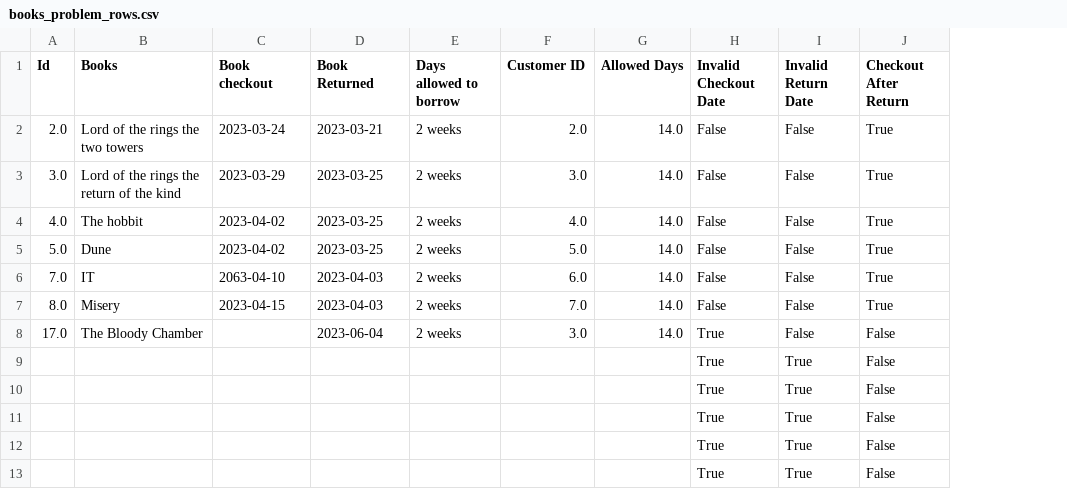
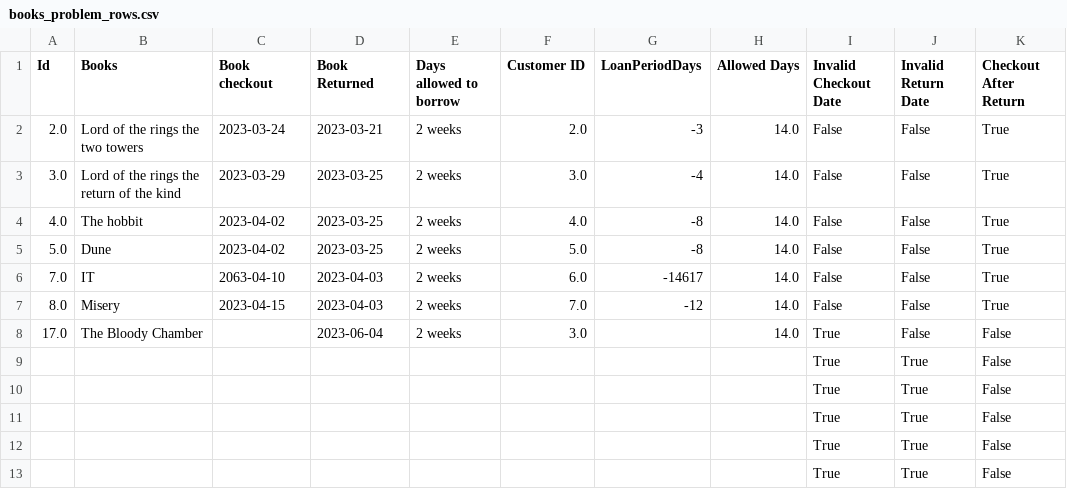
Before and after one commit to backm/qa-DE5, a CSV file: Data/books_problem_rows.csv, drawn as a sheet; only a part is shown; the diff names each change by its address in the sheet, - before the commit and + after, or states it on an @@ line.

```diff
--- a/Data/books_problem_rows.csv
+++ b/Data/books_problem_rows.csv
+column G (LoanPeriodDays), rows 2-7: -3 | -4 | -8 | -8 | -14617 | -12
```
Also changed, not shown: Data/books_cleaned.csv, 2 other files.
